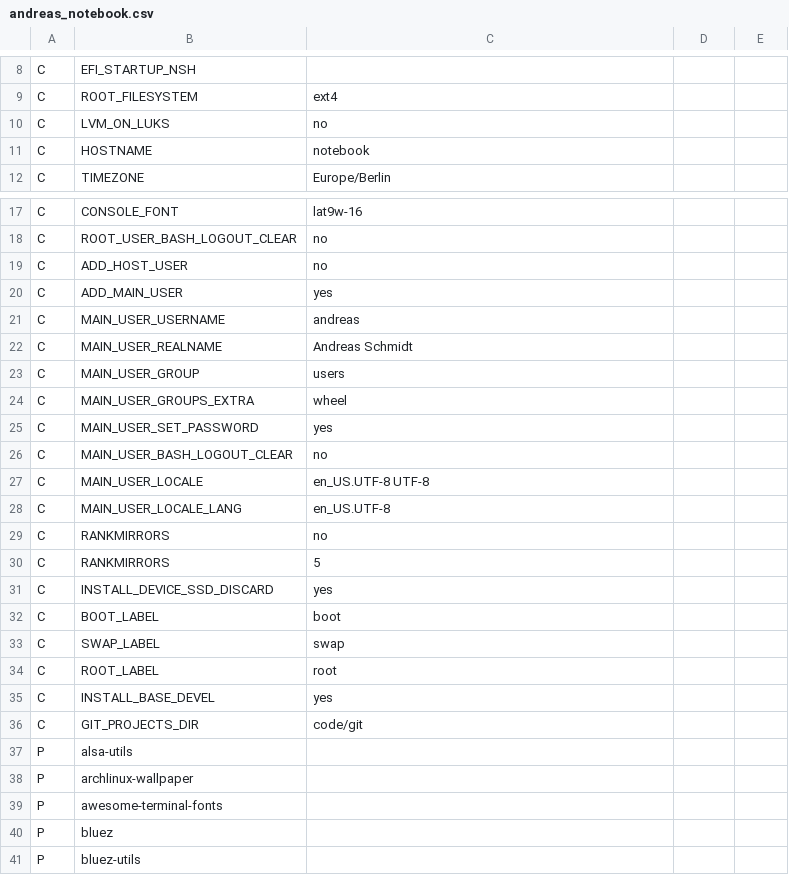
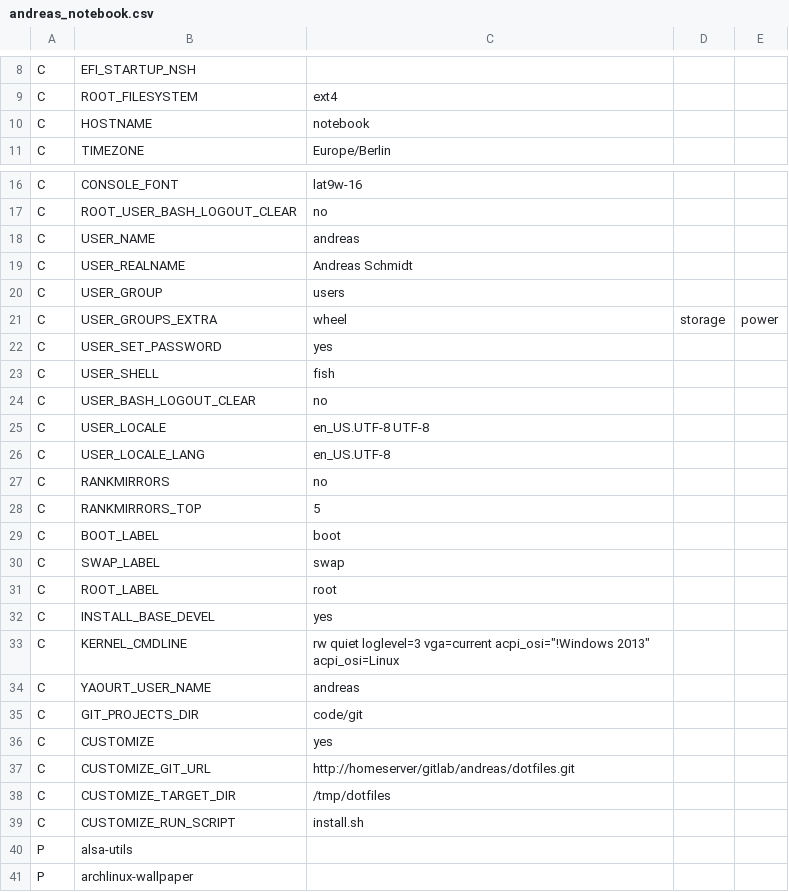
Before and after one commit to schmidtandreas/arch-install, a CSV file: configs/andreas_notebook.csv, drawn as a sheet; only a part is shown, gaps mark what is left out; the shorter side is filled out with more unchanged rows; the diff covers the shown part only.

Commit message:
configs: andreas: notebook: improve congiration after refactoring
Signed-off-by: Andreas Schmidt <mail@schmidt-andreas.de>

```diff
--- a/configs/andreas_notebook.csv
+++ b/configs/andreas_notebook.csv
@@ -9,3 +9,2 @@ C,EFI_STARTUP_NSH,
 C,ROOT_FILESYSTEM,ext4
-C,LVM_ON_LUKS,no
 C,HOSTNAME,notebook
@@ -18,15 +17,13 @@ C,CONSOLE_FONT,lat9w-16
 C,ROOT_USER_BASH_LOGOUT_CLEAR,no
-C,ADD_HOST_USER,no
-C,ADD_MAIN_USER,yes
-C,MAIN_USER_USERNAME,andreas
-C,MAIN_USER_REALNAME,Andreas Schmidt
-C,MAIN_USER_GROUP,users
-C,MAIN_USER_GROUPS_EXTRA,wheel
-C,MAIN_USER_SET_PASSWORD,yes
-C,MAIN_USER_BASH_LOGOUT_CLEAR,no
-C,MAIN_USER_LOCALE,en_US.UTF-8 UTF-8
-C,MAIN_USER_LOCALE_LANG,en_US.UTF-8
+C,USER_NAME,andreas
+C,USER_REALNAME,Andreas Schmidt
+C,USER_GROUP,users
+C,USER_GROUPS_EXTRA,wheel,storage,power
+C,USER_SET_PASSWORD,yes
+C,USER_SHELL,fish
+C,USER_BASH_LOGOUT_CLEAR,no
+C,USER_LOCALE,en_US.UTF-8 UTF-8
+C,USER_LOCALE_LANG,en_US.UTF-8
 C,RANKMIRRORS,no
-C,RANKMIRRORS,5
-C,INSTALL_DEVICE_SSD_DISCARD,yes
+C,RANKMIRRORS_TOP,5
 C,BOOT_LABEL,boot
@@ -35,3 +32,9 @@ C,ROOT_LABEL,root
 C,INSTALL_BASE_DEVEL,yes
+C,KERNEL_CMDLINE,rw quiet loglevel=3 vga=current acpi_osi="!Windows 2013" acpi_osi=Linux
+C,YAOURT_USER_NAME,andreas
 C,GIT_PROJECTS_DIR,code/git
+C,CUSTOMIZE,yes
+C,CUSTOMIZE_GIT_URL,http://homeserver/gitlab/andreas/dotfiles.git
+C,CUSTOMIZE_TARGET_DIR,/tmp/dotfiles
+C,CUSTOMIZE_RUN_SCRIPT,install.sh
 P,alsa-utils,
```
Also changed, not shown: 5 added rows, 4 removed rows and 1 edited cell elsewhere in this file.
